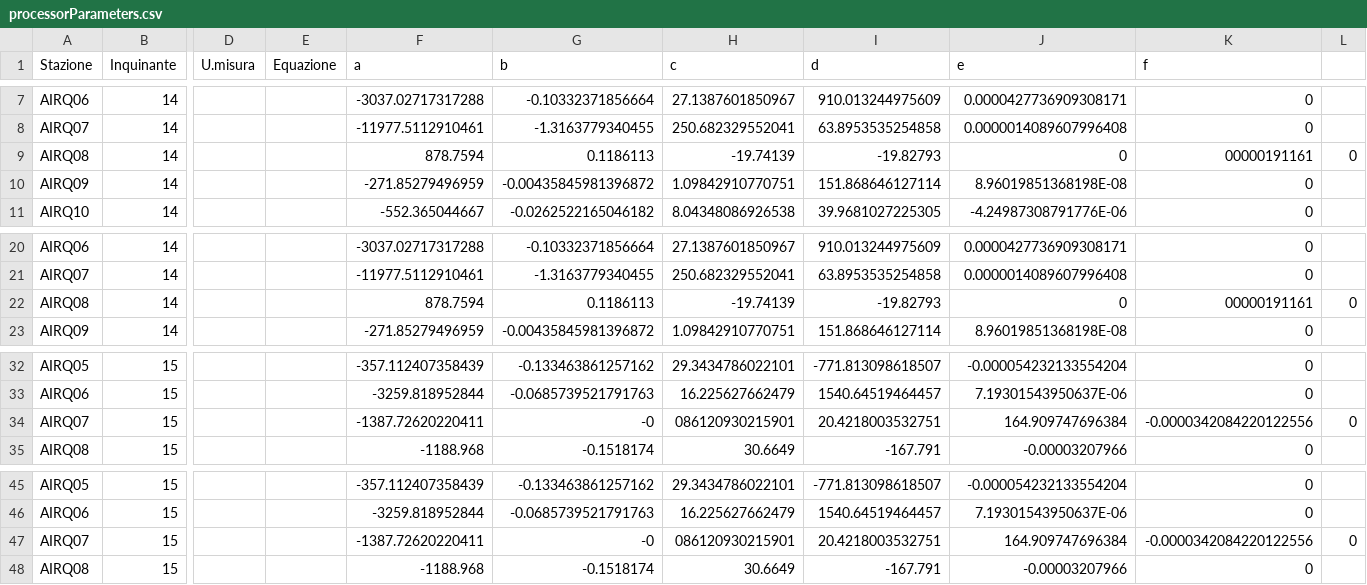
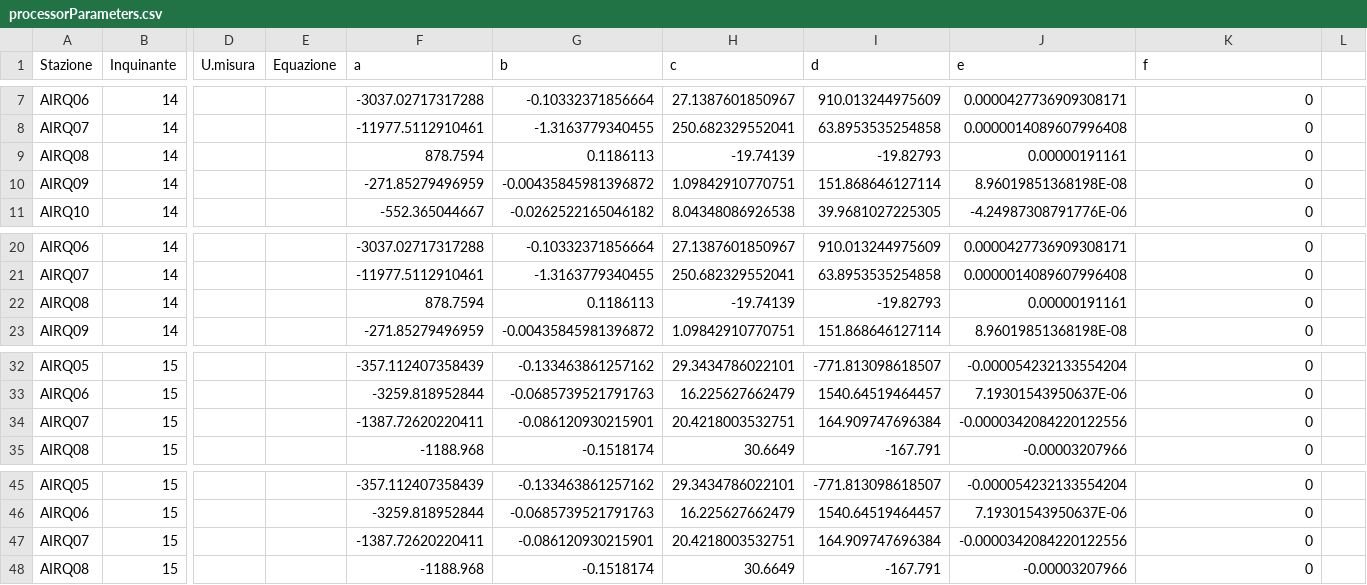
Before and after one commit to noi-techpark/bdp-commons, a CSV file: data-collectors/environment-a22/src/main/resources/mappings/processorParameters.csv, drawn as a sheet; only a part is shown, gaps mark what is left out; the diff names each change by its address in the sheet, - before the commit and + after, or states it on an @@ line.

Commit message:
Update processorParameters.csv
Fixed formatting

```diff
--- a/data-collectors/environment-a22/src/main/resources/mappings/processorParameters.csv
+++ b/data-collectors/environment-a22/src/main/resources/mappings/processorParameters.csv
-J9 (e): 0
+J9 (e): 0.00000191161
-K9 (f): 00000191161
+K9 (f): 0
-L9: 0
+L9: (empty)
-J22 (e): 0
+J22 (e): 0.00000191161
-K22 (f): 00000191161
+K22 (f): 0
-L22: 0
+L22: (empty)
-G34 (b): -0
+G34 (b): -0.086120930215901
-H34 (c): 086120930215901
+H34 (c): 20.4218003532751
-I34 (d): 20.4218003532751
+I34 (d): 164.909747696384
-J34 (e): 164.909747696384
+J34 (e): -0.0000342084220122556
-K34 (f): -0.0000342084220122556
+K34 (f): 0
-L34: 0
+L34: (empty)
-G47 (b): -0
+G47 (b): -0.086120930215901
-H47 (c): 086120930215901
+H47 (c): 20.4218003532751
-I47 (d): 20.4218003532751
+I47 (d): 164.909747696384
-J47 (e): 164.909747696384
+J47 (e): -0.0000342084220122556
-K47 (f): -0.0000342084220122556
+K47 (f): 0
-L47: 0
+L47: (empty)
```
